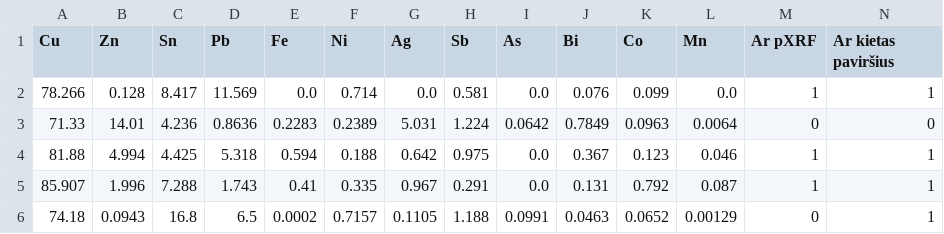
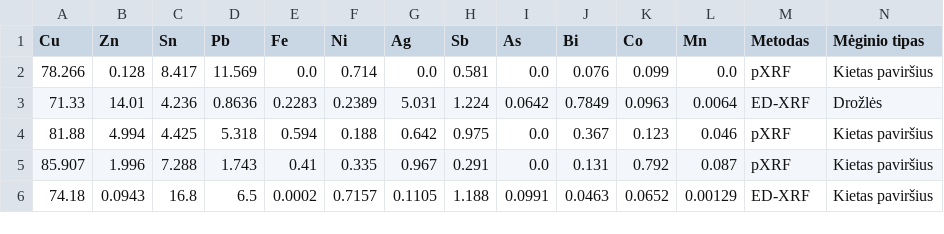
Before and after one commit to sjatpyr/adjust_measurements_app, a CSV file: test_data_example.csv, drawn as a sheet.

Commit message:
update format for categorical data

```diff
--- a/test_data_example.csv
+++ b/test_data_example.csv
@@ -1,6 +1,6 @@
-Cu,Zn,Sn,Pb,Fe,Ni,Ag,Sb,As,Bi,Co,Mn,Ar pXRF,Ar kietas paviršius
-78.266,0.128,8.417,11.569,0.0,0.714,0.0,0.581,0.0,0.076,0.099,0.0,1,1
-71.33,14.01,4.236,0.8636,0.2283,0.2389,5.031,1.224,0.0642,0.7849,0.0963,0.0064,0,0
-81.88,4.994,4.425,5.318,0.594,0.188,0.642,0.975,0.0,0.367,0.123,0.046,1,1
-85.907,1.996,7.288,1.743,0.41,0.335,0.967,0.291,0.0,0.131,0.792,0.087,1,1
-74.18,0.0943,16.8,6.5,0.0002,0.7157,0.1105,1.188,0.0991,0.0463,0.0652,0.00129,0,1
+Cu,Zn,Sn,Pb,Fe,Ni,Ag,Sb,As,Bi,Co,Mn,Metodas,Mėginio tipas
+78.266,0.128,8.417,11.569,0.0,0.714,0.0,0.581,0.0,0.076,0.099,0.0,pXRF,Kietas paviršius
+71.33,14.01,4.236,0.8636,0.2283,0.2389,5.031,1.224,0.0642,0.7849,0.0963,0.0064,ED-XRF,Drožlės
+81.88,4.994,4.425,5.318,0.594,0.188,0.642,0.975,0.0,0.367,0.123,0.046,pXRF,Kietas paviršius
+85.907,1.996,7.288,1.743,0.41,0.335,0.967,0.291,0.0,0.131,0.792,0.087,pXRF,Kietas paviršius
+74.18,0.0943,16.8,6.5,0.0002,0.7157,0.1105,1.188,0.0991,0.0463,0.0652,0.00129,ED-XRF,Kietas paviršius
```
Also changed, not shown: 3 other files.
